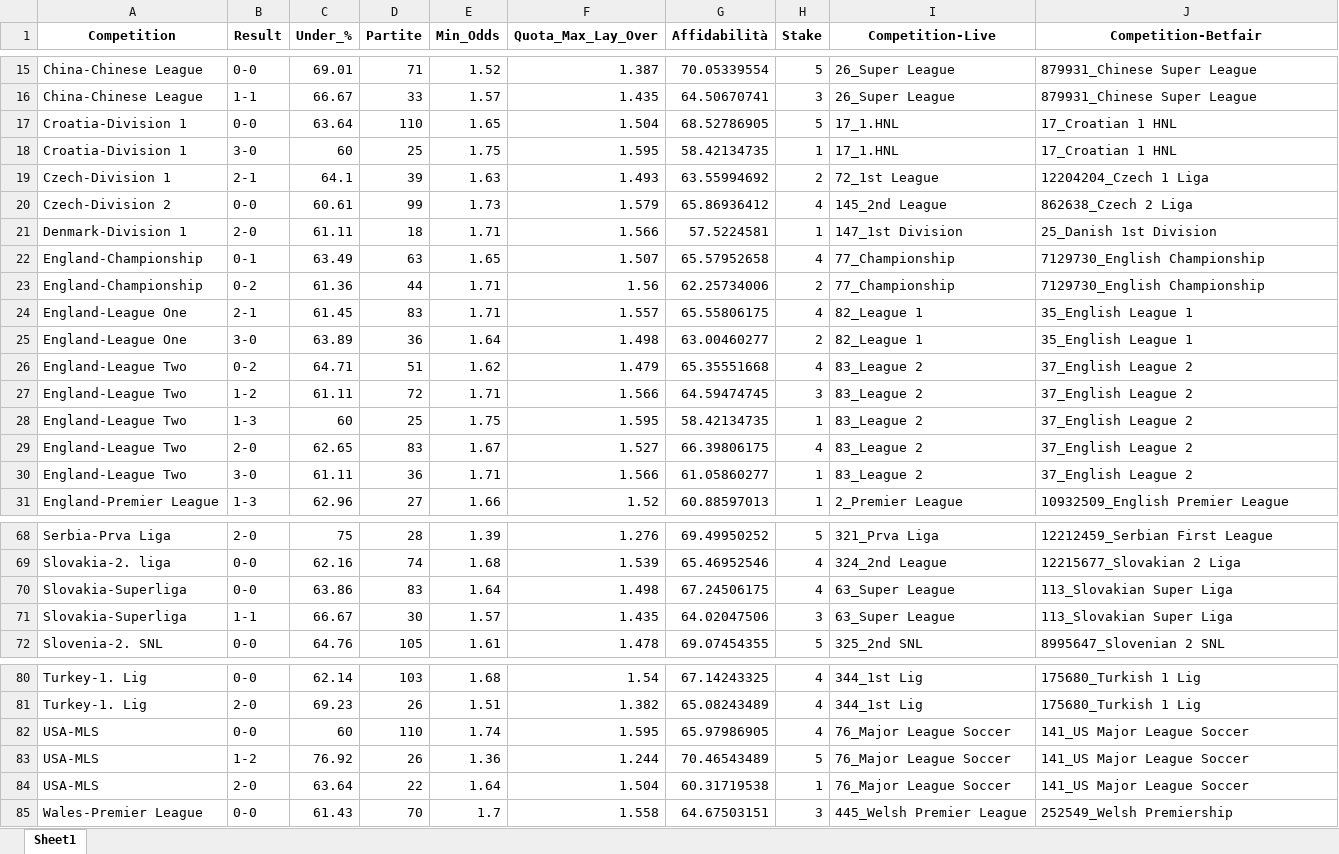
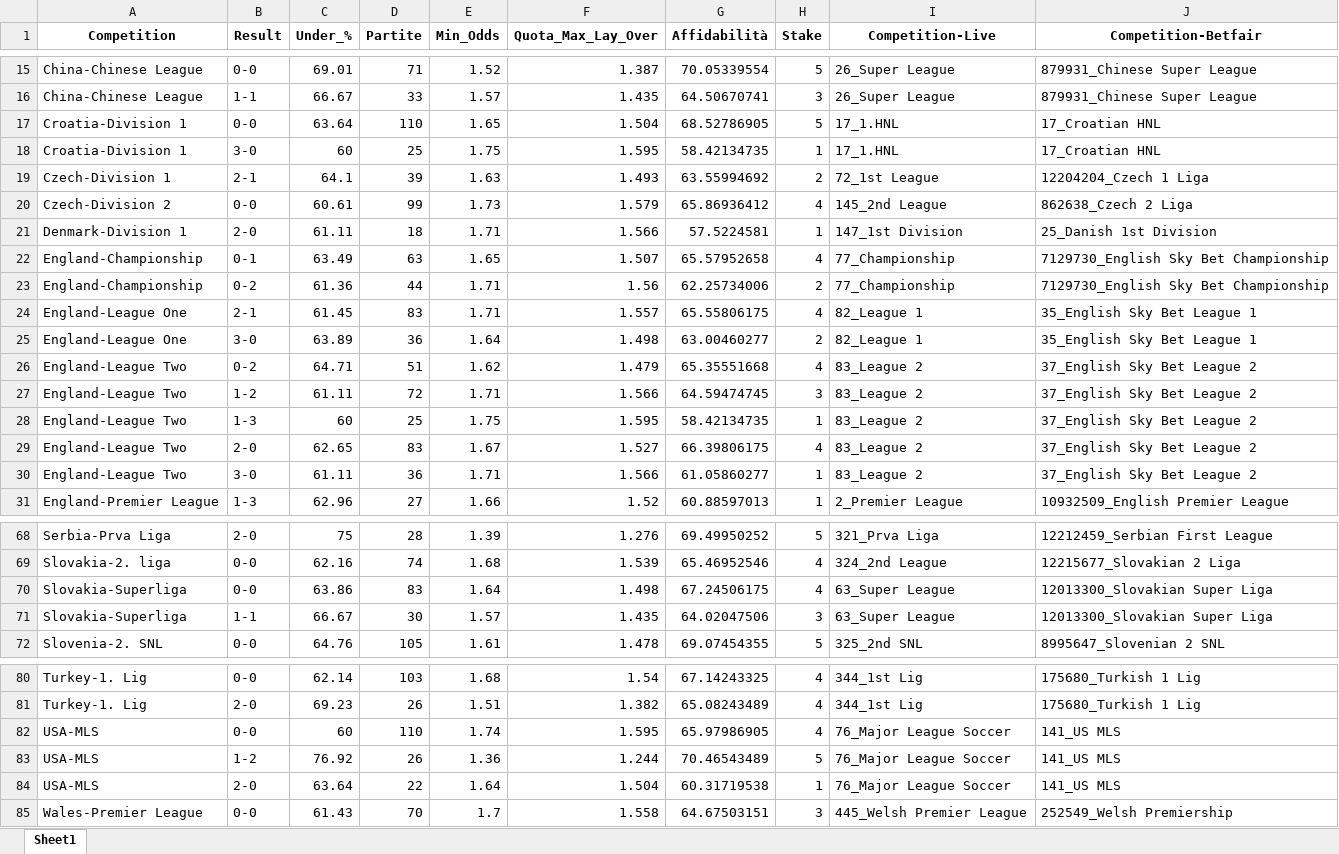
Before and after one commit to thanh2004nguyen/football-inplay-bot, an Excel workbook: competitions/Competitions_Results_Odds_Stake.xlsx, sheet Sheet1, drawn as a sheet; only a part is shown, gaps mark what is left out; values as stored, in another font and other column widths than the file's, no borders; the diff names each change by its address in the sheet, - before the commit and + after, or states it on an @@ line.

```diff
--- a/competitions/Competitions_Results_Odds_Stake.xlsx (sheet Sheet1)
+++ b/competitions/Competitions_Results_Odds_Stake.xlsx (sheet Sheet1)
-J17:J18 (Competition-Betfair): 17_Croatian 1 HNL
+J17:J18 (Competition-Betfair): 17_Croatian HNL
-J22:J23 (Competition-Betfair): 7129730_English Championship
+J22:J23 (Competition-Betfair): 7129730_English Sky Bet Championship
-J24:J25 (Competition-Betfair): 35_English League 1
+J24:J25 (Competition-Betfair): 35_English Sky Bet League 1
-J26:J30 (Competition-Betfair): 37_English League 2
+J26:J30 (Competition-Betfair): 37_English Sky Bet League 2
-J70:J71 (Competition-Betfair): 113_Slovakian Super Liga
+J70:J71 (Competition-Betfair): 12013300_Slovakian Super Liga
-J82:J84 (Competition-Betfair): 141_US Major League Soccer
+J82:J84 (Competition-Betfair): 141_US MLS
```
Also changed, not shown: 33 other files.
